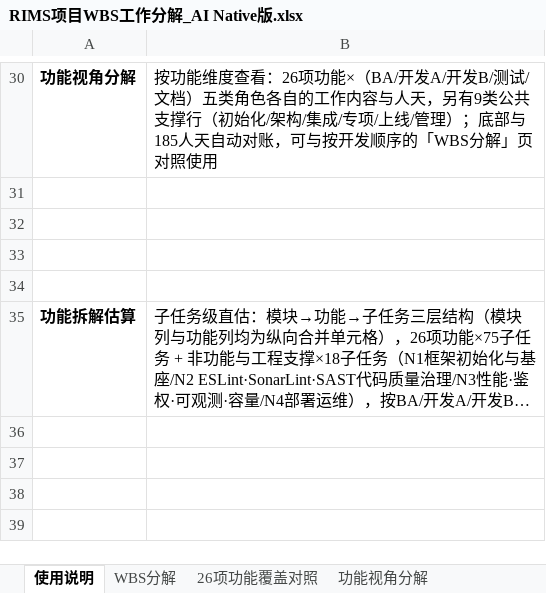
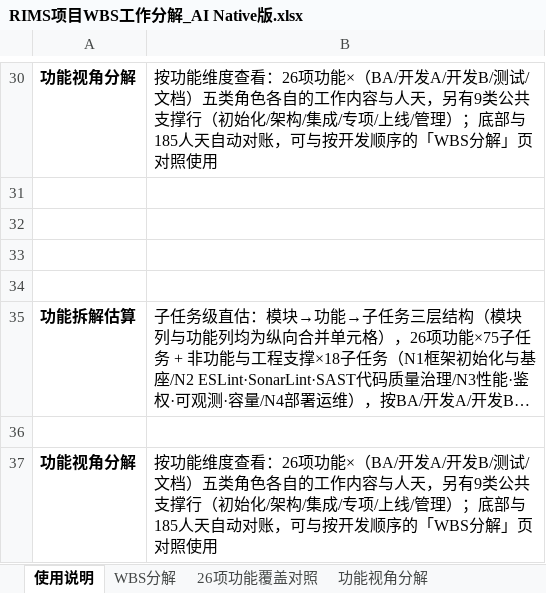
Before and after one commit to GoLangCJava/wbs, an Excel workbook: RIMS项目WBS工作分解_AI Native版.xlsx, sheet 使用说明, drawn as a sheet; only a part is shown, gaps mark what is left out; long unchanged cells end in …; values as stored, in another font and other column widths than the file's, no borders; the diff names each change by its address in the sheet, - before the commit and + after, or states it on an @@ line.

```diff
--- a/RIMS项目WBS工作分解_AI Native版.xlsx (sheet 使用说明)
+++ b/RIMS项目WBS工作分解_AI Native版.xlsx (sheet 使用说明)
+row 36: (empty)
+row 37: 功能视角分解 | 按功能维度查看：26项功能×（BA/开发A/开发B/测试/文档）五类角色各自的工作内容与人天，另有9类公共支撑行（初始化/架构/集成/专项/上线/管理）；底部与185人天自动对账，可与按开发顺序的「WBS分解」页对照使用
```
Also changed, not shown: sheet 功能拆解估算, sheet WBS分解, sheet 功能视角分解, 2 other files.
